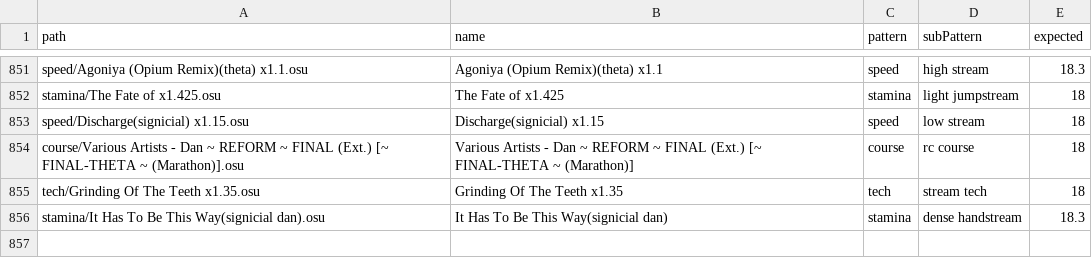
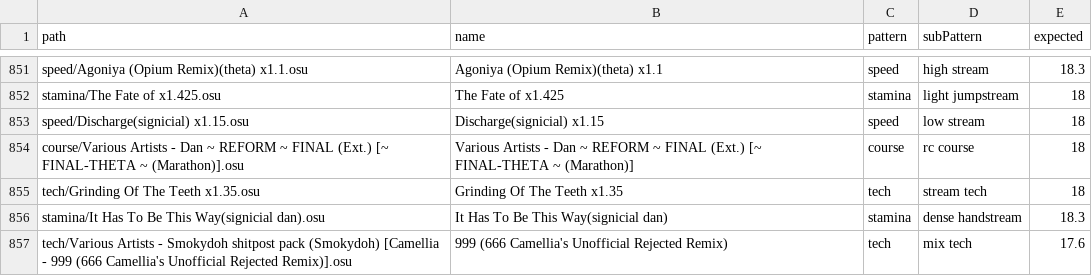
Before and after one commit to inuiyumegan/consistency_and_accuracy_bench_for_vsrg_algorithm, a CSV file: samples/4k/uuzs_bench.csv, drawn as a sheet; only a part is shown, gaps mark what is left out.

Commit message:
data(bench): add Camellia - 999 to the tech family (856 charts)
New chart from the Smokydoh shitpost pack, rated ND 17.6, sub-pattern
mix tech. Two fixes on top of the hand-written row: the path was missing its
.osu suffix (so it resolved to nothing) and the pattern column was empty.
OD was 8 and the ND > 16.5 tier calls for 9.2, so it is normalised and
recorded in od_manifest (434 -> 435 rows).

```diff
--- a/samples/4k/uuzs_bench.csv
+++ b/samples/4k/uuzs_bench.csv
@@ -856 +856,2 @@ tech/Grinding Of The Teeth x1.35.osu,Grinding Of The Teeth x1.35,tech,stream tec
 stamina/It Has To Be This Way(signicial dan).osu,It Has To Be This Way(signicial dan),stamina,dense handstream,18.3
+tech/Various Artists - Smokydoh shitpost pack (Smokydoh) [Camellia - 999 (666 Camellia's Unofficial  Rejected Remix)].osu,999 (666 Camellia's Unofficial  Rejected Remix),tech,mix tech,17.6
```
Also changed, not shown: samples/4k/od_manifest_before_normalization.csv, 2 other files.
